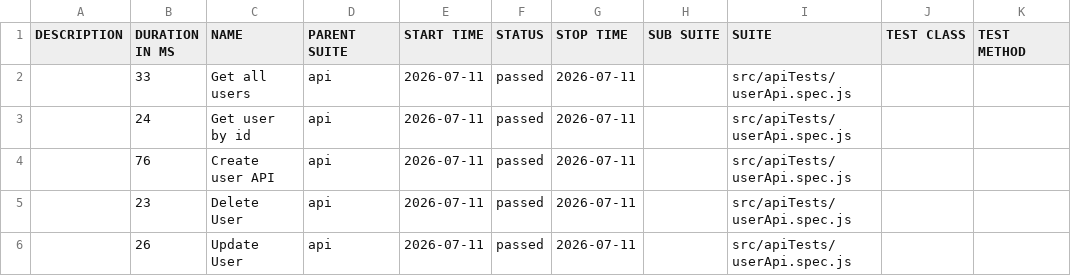
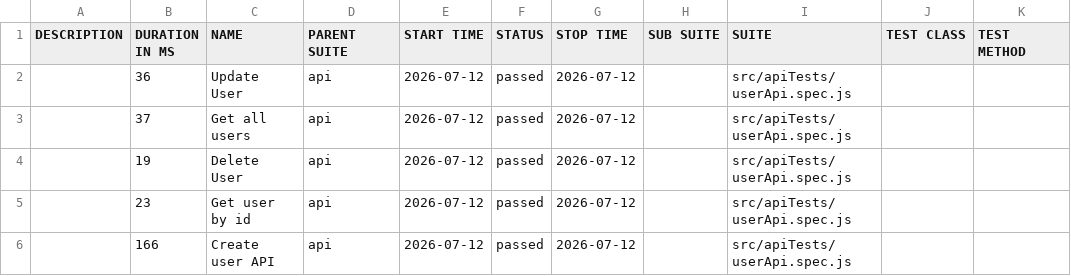
Before and after one commit to pranaya1997/Playwright-Framework, a CSV file: allure/data/suites.csv, drawn as a sheet.

```diff
--- a/allure/data/suites.csv
+++ b/allure/data/suites.csv
@@ -1,6 +1,6 @@
 "DESCRIPTION","DURATION IN MS","NAME","PARENT SUITE","START TIME","STATUS","STOP TIME","SUB SUITE","SUITE","TEST CLASS","TEST METHOD"
-"","33","Get all users","api","2026-07-11","passed","2026-07-11","","src/apiTests/userApi.spec.js","",""
-"","24","Get user by id","api","2026-07-11","passed","2026-07-11","","src/apiTests/userApi.spec.js","",""
-"","76","Create user API","api","2026-07-11","passed","2026-07-11","","src/apiTests/userApi.spec.js","",""
-"","23","Delete User","api","2026-07-11","passed","2026-07-11","","src/apiTests/userApi.spec.js","",""
-"","26","Update User","api","2026-07-11","passed","2026-07-11","","src/apiTests/userApi.spec.js","",""
+"","36","Update User","api","2026-07-12","passed","2026-07-12","","src/apiTests/userApi.spec.js","",""
+"","37","Get all users","api","2026-07-12","passed","2026-07-12","","src/apiTests/userApi.spec.js","",""
+"","19","Delete User","api","2026-07-12","passed","2026-07-12","","src/apiTests/userApi.spec.js","",""
+"","23","Get user by id","api","2026-07-12","passed","2026-07-12","","src/apiTests/userApi.spec.js","",""
+"","166","Create user API","api","2026-07-12","passed","2026-07-12","","src/apiTests/userApi.spec.js","",""
```
Also changed, not shown: 28 other files.
